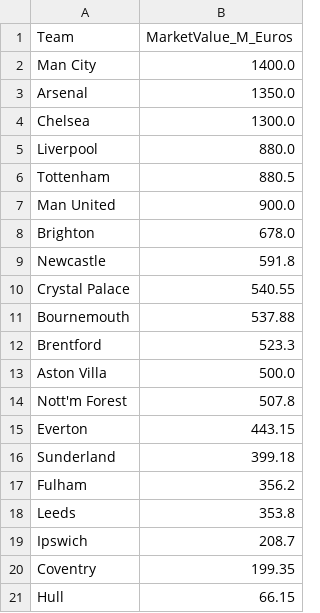
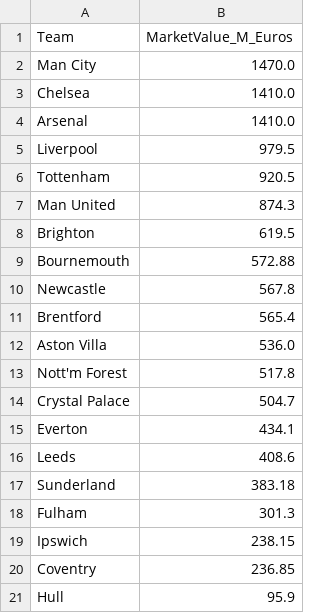
Before and after one commit to kiganyamburu/EPL-Season-Predictor, a CSV file: data/raw/squad_values.csv, drawn as a sheet.

```diff
--- a/data/raw/squad_values.csv
+++ b/data/raw/squad_values.csv
@@ -1,21 +1,21 @@
 Team,MarketValue_M_Euros
-Man City,1400.0
-Arsenal,1350.0
-Chelsea,1300.0
-Liverpool,880.0
-Tottenham,880.5
-Man United,900.0
-Brighton,678.0
-Newcastle,591.8
-Crystal Palace,540.55
-Bournemouth,537.88
-Brentford,523.3
-Aston Villa,500.0
-Nott'm Forest,507.8
-Everton,443.15
-Sunderland,399.18
-Fulham,356.2
-Leeds,353.8
-Ipswich,208.7
-Coventry,199.35
-Hull,66.15
+Man City,1470.0
+Chelsea,1410.0
+Arsenal,1410.0
+Liverpool,979.5
+Tottenham,920.5
+Man United,874.3
+Brighton,619.5
+Bournemouth,572.88
+Newcastle,567.8
+Brentford,565.4
+Aston Villa,536.0
+Nott'm Forest,517.8
+Crystal Palace,504.7
+Everton,434.1
+Leeds,408.6
+Sunderland,383.18
+Fulham,301.3
+Ipswich,238.15
+Coventry,236.85
+Hull,95.9
```
Also changed, not shown: data/processed/final_elos.csv, data/processed/matches_with_features.csv, 6 other files.
